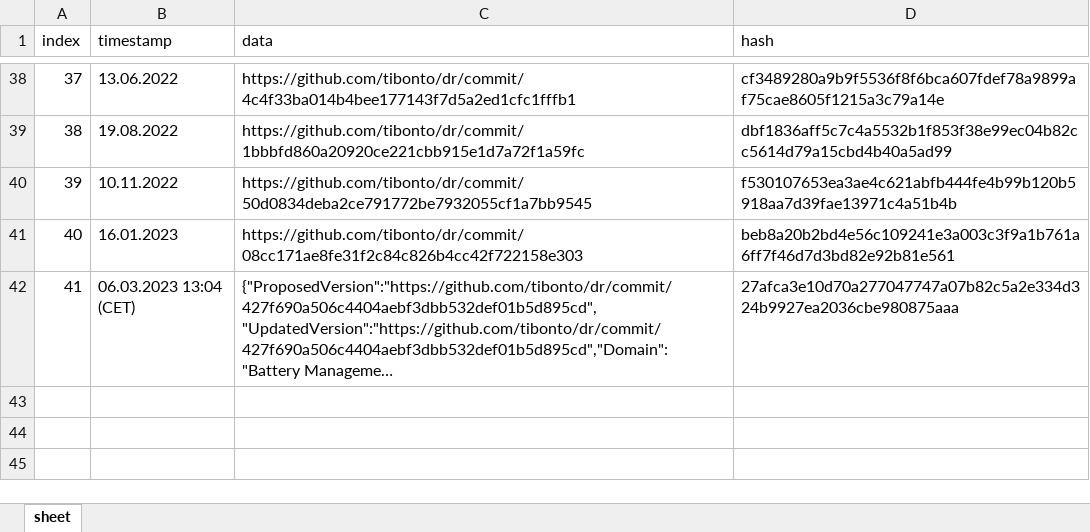
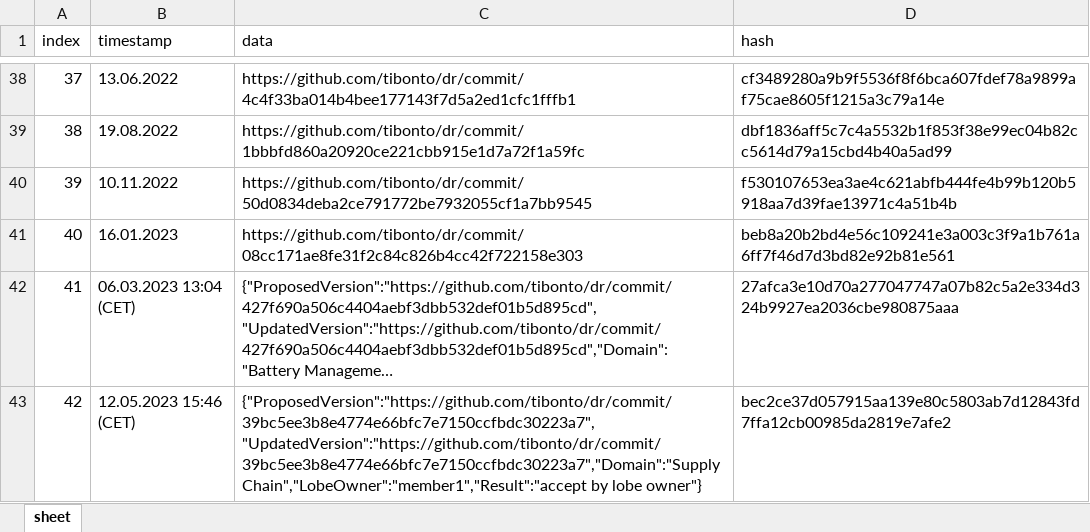
Before and after one commit to ifx-dr/DRMS-Lobe, an Excel workbook: Backend/asset-transfer-basic/application-javascript/blockchain/blockchain_hist_DR.xlsx, sheet sheet, drawn as a sheet; only a part is shown, gaps mark what is left out; long unchanged cells end in …; values as stored, in another font and other column widths than the file's, no borders; the diff names each change by its address in the sheet, - before the commit and + after, or states it on an @@ line.

```diff
--- a/Backend/asset-transfer-basic/application-javascript/blockchain/blockchain_hist_DR.xlsx (sheet sheet)
+++ b/Backend/asset-transfer-basic/application-javascript/blockchain/blockchain_hist_DR.xlsx (sheet sheet)
+row 43: 42 | 12.05.2023 15:46 (CET) | {"ProposedVersion":"https://github.com/tibonto/dr/commit/39bc5ee3b8e4774e66bfc7e7150ccfbdc30223a7","UpdatedVersion":"https://github.com/tibonto/dr/commit/39bc5ee3b8e4774e66bfc7e7150ccfbdc30223a7","Domain":"Supply Chain","LobeOwner":"member1","Result":"accept by lobe owner"} | bec2ce37d057915aa139e80c5803ab7d12843fd7ffa12cb00985da2819e7afe2
```
Also changed, not shown: 3 other files.
